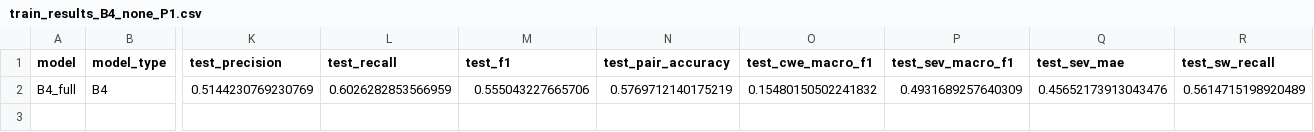
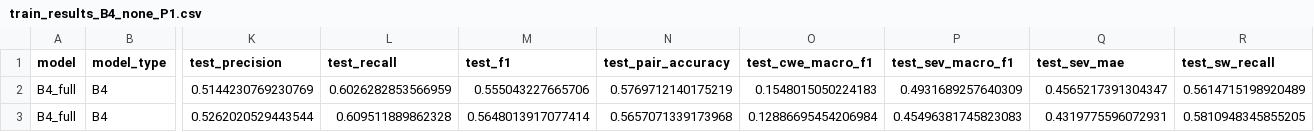
Before and after one commit to AryanBatra16/code-reviewer, a CSV file: vulnreview/results/train_results_B4_none_P1.csv, drawn as a sheet; only a part is shown, gaps mark what is left out; rows hold the shown columns only; the diff names each change by its address in the sheet, - before the commit and + after, or states it on an @@ line.

Commit message:
Update B4 multi-seed metrics (seeds 0 and 1) in results summary and git

```diff
--- a/vulnreview/results/train_results_B4_none_P1.csv
+++ b/vulnreview/results/train_results_B4_none_P1.csv
-O2 (test_cwe_macro_f1): 0.15480150502241832
+O2 (test_cwe_macro_f1): 0.1548015050224183
-Q2 (test_sev_mae): 0.45652173913043476
+Q2 (test_sev_mae): 0.4565217391304347
+row 3: B4_full | B4 | 0.5262020529443544 | 0.609511889862328 | 0.5648013917077414 | 0.5657071339173968 | 0.12886695454206984 | 0.45496381745823083 | 0.4319775596072931 | 0.5810948345855205
```
Also changed, not shown: 1 other file.
